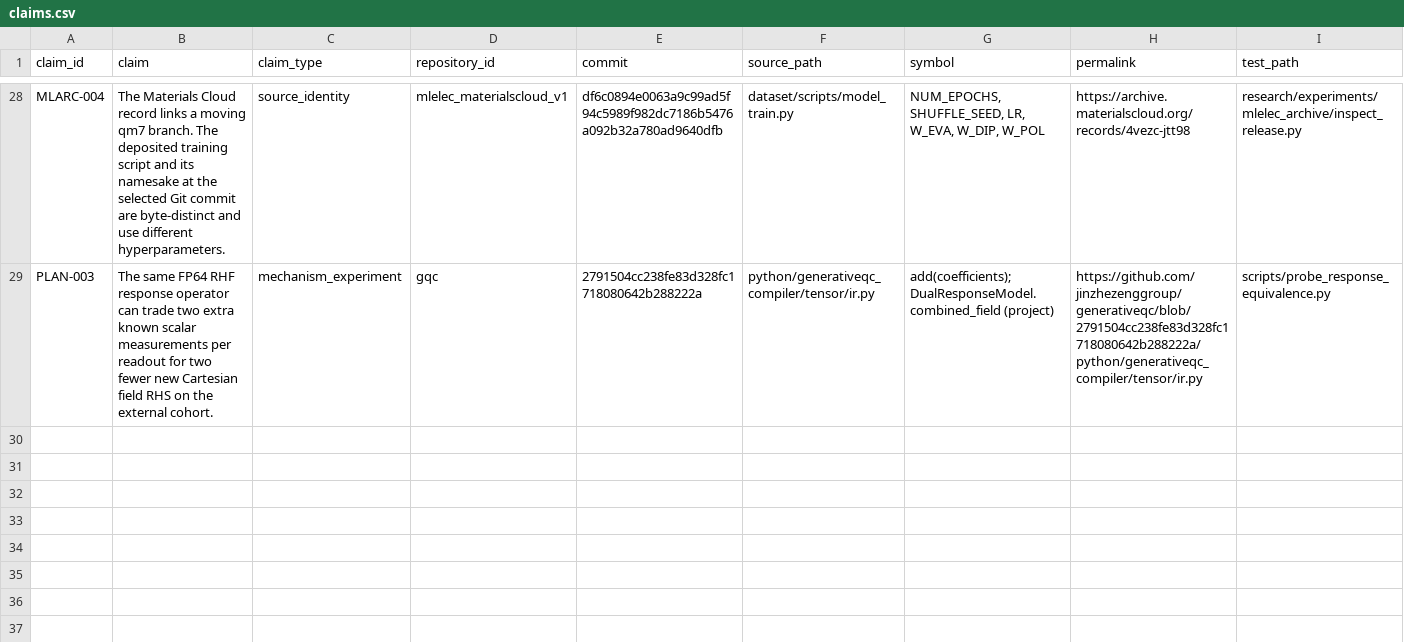
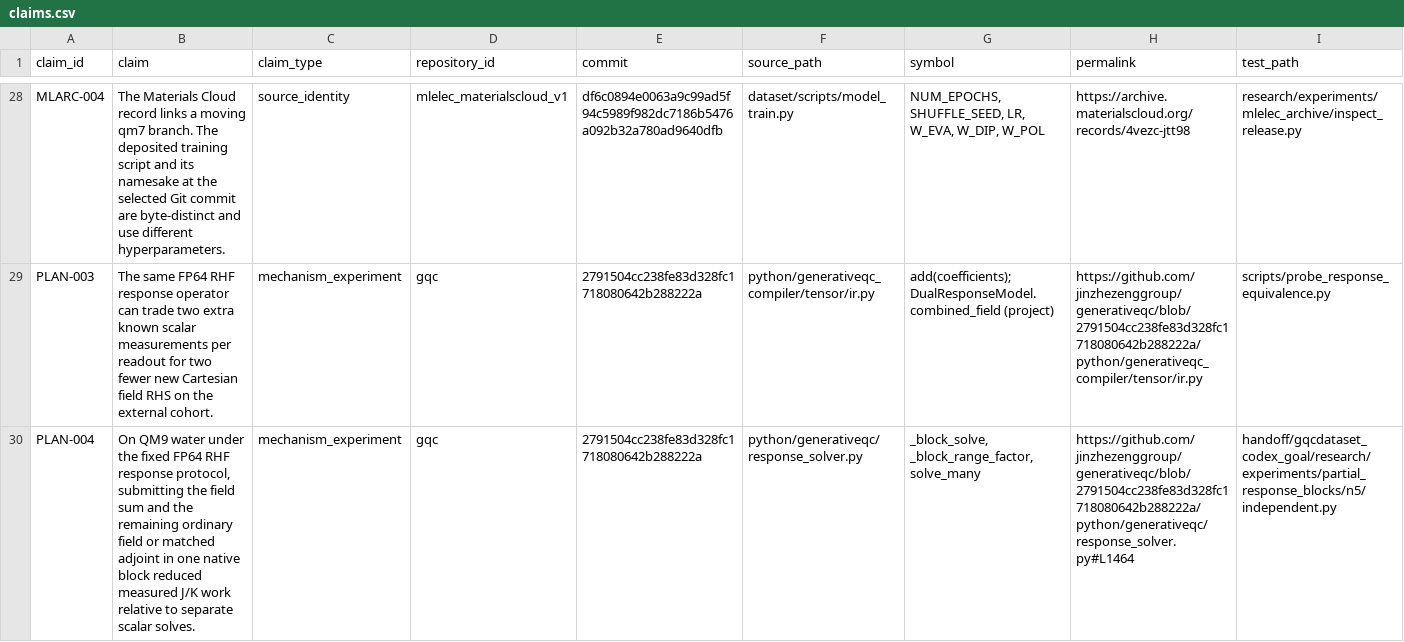
Before and after one commit to jinzhezenggroup/vibedataset, a CSV file: handoff/gqcdataset_codex_goal/research/claims.csv, drawn as a sheet; only a part is shown, gaps mark what is left out; rows hold the shown columns only; the diff names each change by its address in the sheet, - before the commit and + after, or states it on an @@ line.

```diff
--- a/handoff/gqcdataset_codex_goal/research/claims.csv
+++ b/handoff/gqcdataset_codex_goal/research/claims.csv
+row 30: PLAN-004 | On QM9 water under the fixed FP64 RHF response protocol, submitting the field sum and the remaining ordinary field or matched adjoint in one native block reduced measured J/K work relative to separate scalar solves. | mechanism_experiment | gqc | 2791504cc238fe83d328fc1718080642b288222a | python/generativeqc/response_solver.py | _block_solve, _block_range_factor, solve_many | https://github.com/jinzhezenggroup/generativeqc/blob/2791504cc238fe83d328fc1718080642b288222a/python/generativeqc/response_solver.py#L1464 | handoff/gqcdataset_codex_goal/research/experiments/partial_response_blocks/n5/independent.py
```
Also changed, not shown: 4 other files.
